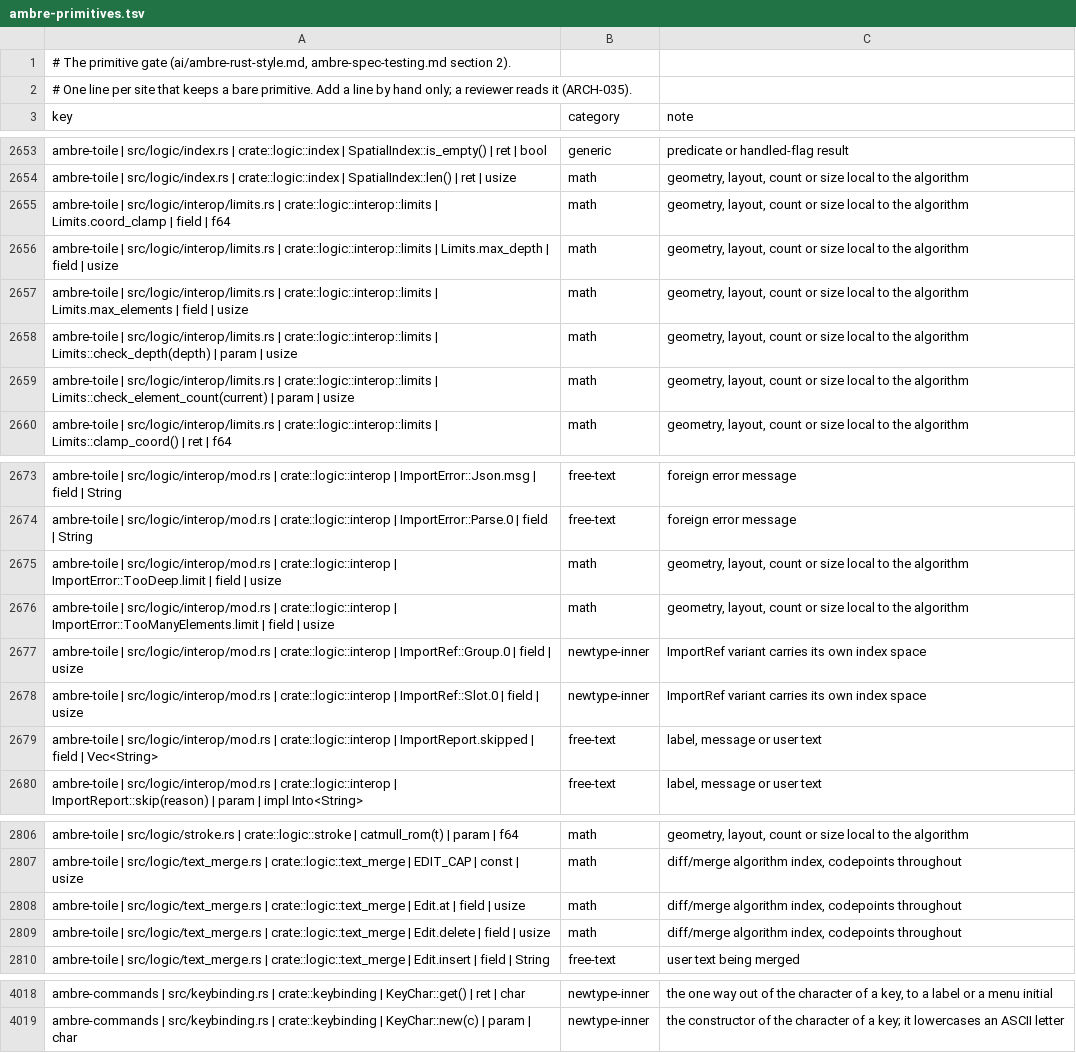
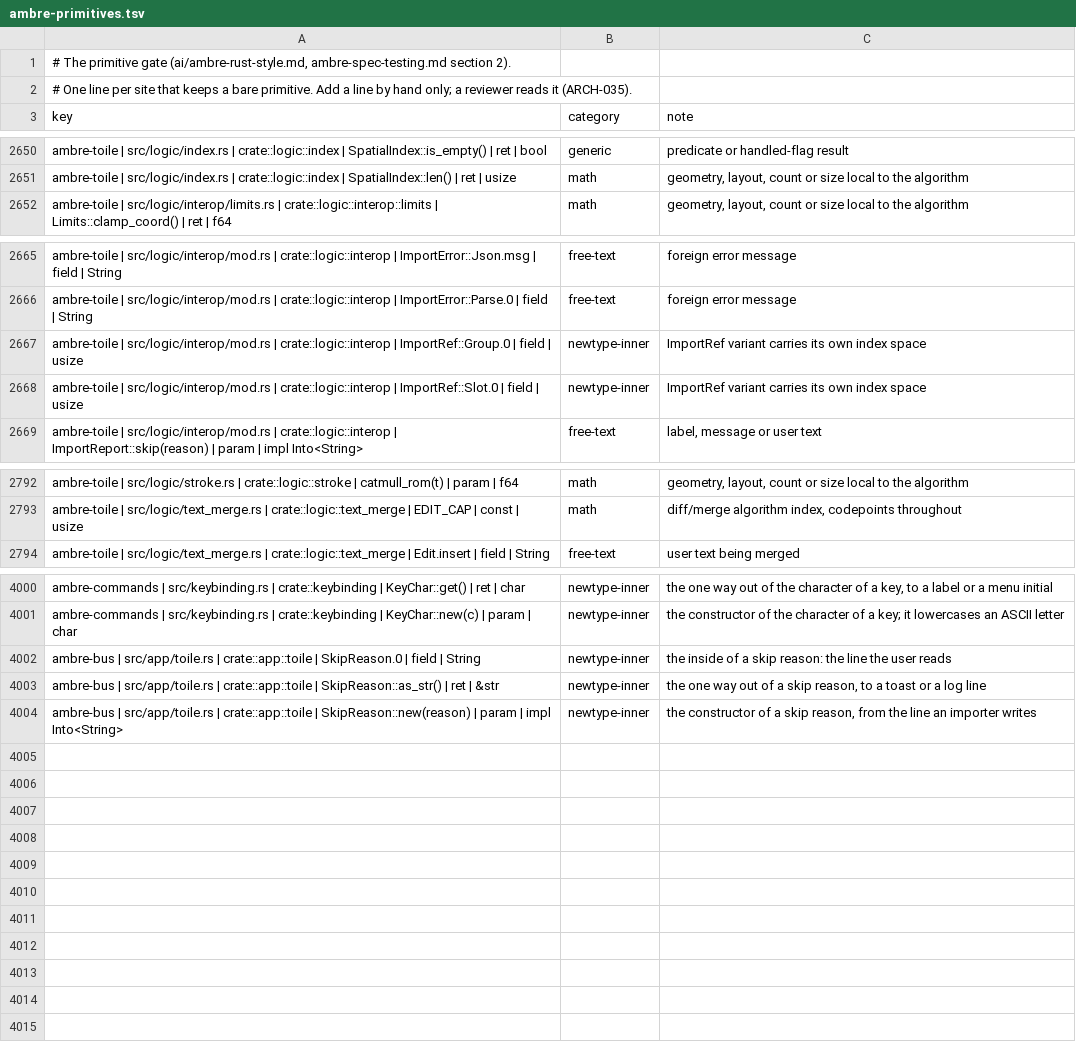
Before and after one commit to ambre-suite/ambre, a TSV file: specs/1-Foundations/ambre-primitives.tsv, drawn as a sheet; only a part is shown, gaps mark what is left out; the diff covers the shown part only.

```diff
--- a/specs/1-Foundations/ambre-primitives.tsv
+++ b/specs/1-Foundations/ambre-primitives.tsv
@@ -2654,7 +2651,2 @@ ambre-toile | src/logic/index.rs | crate::logic::index | SpatialIndex::is_empty(
 ambre-toile | src/logic/index.rs | crate::logic::index | SpatialIndex::len() | ret | usize	math	geometry, layout, count or size local to the algorithm
-ambre-toile | src/logic/interop/limits.rs | crate::logic::interop::limits | Limits.coord_clamp | field | f64	math	geometry, layout, count or size local to the algorithm
-ambre-toile | src/logic/interop/limits.rs | crate::logic::interop::limits | Limits.max_depth | field | usize	math	geometry, layout, count or size local to the algorithm
-ambre-toile | src/logic/interop/limits.rs | crate::logic::interop::limits | Limits.max_elements | field | usize	math	geometry, layout, count or size local to the algorithm
-ambre-toile | src/logic/interop/limits.rs | crate::logic::interop::limits | Limits::check_depth(depth) | param | usize	math	geometry, layout, count or size local to the algorithm
-ambre-toile | src/logic/interop/limits.rs | crate::logic::interop::limits | Limits::check_element_count(current) | param | usize	math	geometry, layout, count or size local to the algorithm
 ambre-toile | src/logic/interop/limits.rs | crate::logic::interop::limits | Limits::clamp_coord() | ret | f64	math	geometry, layout, count or size local to the algorithm
@@ -2674,7 +2666,4 @@ ambre-toile | src/logic/interop/mod.rs | crate::logic::interop | ImportError::Js
 ambre-toile | src/logic/interop/mod.rs | crate::logic::interop | ImportError::Parse.0 | field | String	free-text	foreign error message
-ambre-toile | src/logic/interop/mod.rs | crate::logic::interop | ImportError::TooDeep.limit | field | usize	math	geometry, layout, count or size local to the algorithm
-ambre-toile | src/logic/interop/mod.rs | crate::logic::interop | ImportError::TooManyElements.limit | field | usize	math	geometry, layout, count or size local to the algorithm
 ambre-toile | src/logic/interop/mod.rs | crate::logic::interop | ImportRef::Group.0 | field | usize	newtype-inner	ImportRef variant carries its own index space
 ambre-toile | src/logic/interop/mod.rs | crate::logic::interop | ImportRef::Slot.0 | field | usize	newtype-inner	ImportRef variant carries its own index space
-ambre-toile | src/logic/interop/mod.rs | crate::logic::interop | ImportReport.skipped | field | Vec<String>	free-text	label, message or user text
 ambre-toile | src/logic/interop/mod.rs | crate::logic::interop | ImportReport::skip(reason) | param | impl Into<String>	free-text	label, message or user text
@@ -2807,4 +2793,2 @@ ambre-toile | src/logic/stroke.rs | crate::logic::stroke | catmull_rom(t) | para
 ambre-toile | src/logic/text_merge.rs | crate::logic::text_merge | EDIT_CAP | const | usize	math	diff/merge algorithm index, codepoints throughout
-ambre-toile | src/logic/text_merge.rs | crate::logic::text_merge | Edit.at | field | usize	math	diff/merge algorithm index, codepoints throughout
-ambre-toile | src/logic/text_merge.rs | crate::logic::text_merge | Edit.delete | field | usize	math	diff/merge algorithm index, codepoints throughout
 ambre-toile | src/logic/text_merge.rs | crate::logic::text_merge | Edit.insert | field | String	free-text	user text being merged
@@ -4019 +4001,4 @@ ambre-commands | src/keybinding.rs | crate::keybinding | KeyChar::get() | ret |
 ambre-commands | src/keybinding.rs | crate::keybinding | KeyChar::new(c) | param | char	newtype-inner	the constructor of the character of a key; it lowercases an ASCII letter
+ambre-bus | src/app/toile.rs | crate::app::toile | SkipReason.0 | field | String	newtype-inner	the inside of a skip reason: the line the user reads
+ambre-bus | src/app/toile.rs | crate::app::toile | SkipReason::as_str() | ret | &str	newtype-inner	the one way out of a skip reason, to a toast or a log line
+ambre-bus | src/app/toile.rs | crate::app::toile | SkipReason::new(reason) | param | impl Into<String>	newtype-inner	the constructor of a skip reason, from the line an importer writes
```
Also changed, not shown: 8 removed rows elsewhere in this file, 21 other files.
